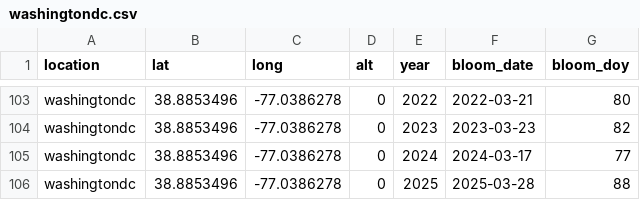
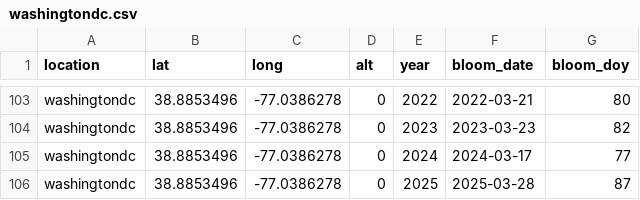
Before and after one commit to GMU-CherryBlossomCompetition/peak-bloom-prediction, a CSV file: data/washingtondc.csv, drawn as a sheet; only a part is shown, gaps mark what is left out.

Commit message:
fix DC date

```diff
--- a/data/washingtondc.csv
+++ b/data/washingtondc.csv
@@ -105,2 +105,2 @@
 "washingtondc",38.8853496,-77.0386278,0,2024,2024-03-17,77
-"washingtondc",38.8853496,-77.0386278,0,2025,2025-03-28,88
+"washingtondc",38.8853496,-77.0386278,0,2025,2025-03-28,87
```
